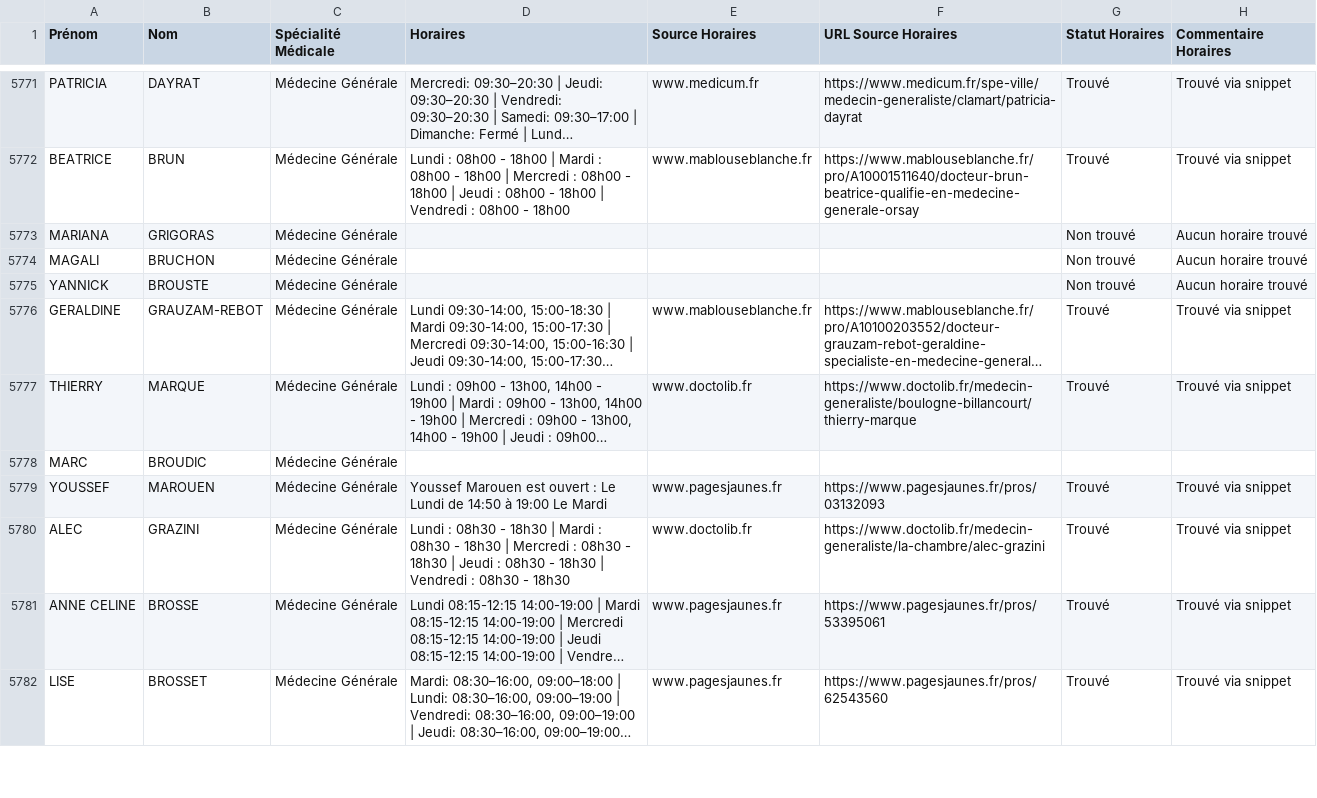
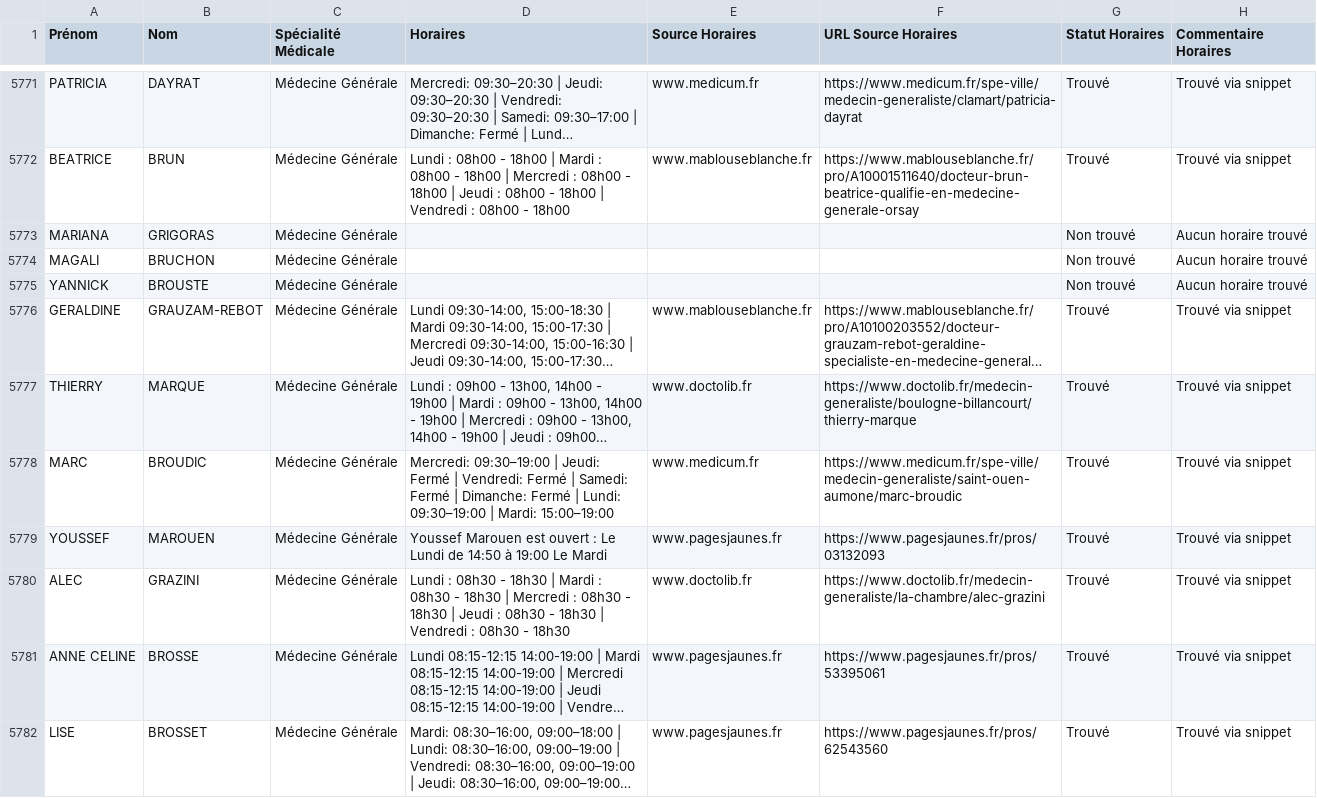
Before and after one commit to tsimokaza01-source/URL-7, a CSV file: medecins_horaires_enrichi.csv, drawn as a sheet; only a part is shown, gaps mark what is left out; long unchanged cells end in …; the diff covers the shown part only; the diff names each change by its address in the sheet, - before the commit and + after, or states it on an @@ line.

```diff
--- a/medecins_horaires_enrichi.csv
+++ b/medecins_horaires_enrichi.csv
-D5778 (Horaires): (empty)
+D5778 (Horaires): Mercredi: 09:30–19:00 | Jeudi: Fermé | Vendredi: Fermé | Samedi: Fermé | Dimanche: Fermé | Lundi: 09:30–19:00 | Mardi: 15:00–19:00
-E5778 (Source Horaires): (empty)
+E5778 (Source Horaires): www.medicum.fr
-F5778 (URL Source Horaires): (empty)
+F5778 (URL Source Horaires): https://www.medicum.fr/spe-ville/medecin-generaliste/saint-ouen-aumone/marc-broudic
-G5778 (Statut Horaires): (empty)
+G5778 (Statut Horaires): Trouvé
-H5778 (Commentaire Horaires): (empty)
+H5778 (Commentaire Horaires): Trouvé via snippet
```
Also changed, not shown: 20 edited cells elsewhere in this file.
